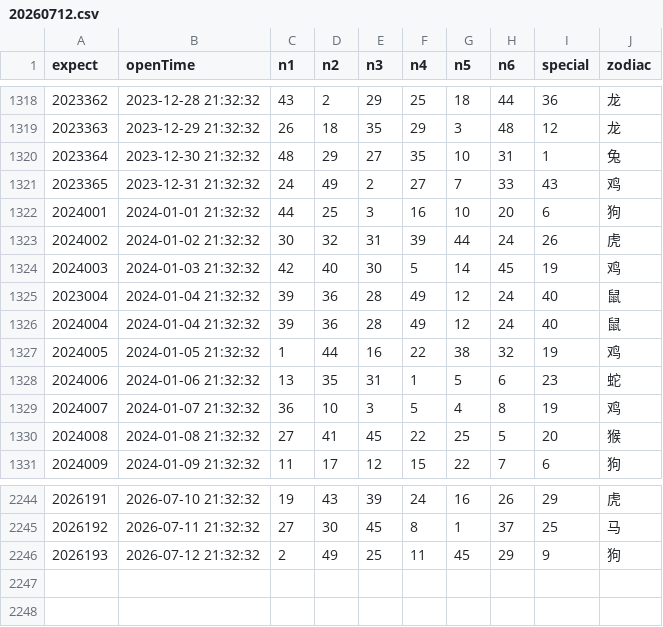
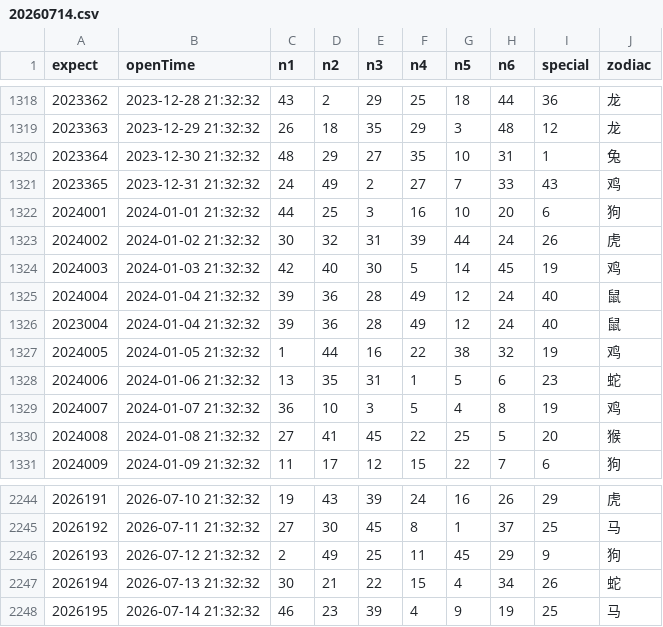
Before and after one commit to lhq157/macaujc, a CSV file: output/20260714.csv (was output/20260712.csv), drawn as a sheet; only a part is shown, gaps mark what is left out; the diff names each change by its address in the sheet, - before the commit and + after, or states it on an @@ line.

Commit message:
数据更新 2026-07-14

```diff
--- a/output/20260712.csv
+++ b/output/20260714.csv
@@ column A (expect) renumbered between rows 1325 and 1326 @@
+row 2247: 2026194 | 2026-07-13 21:32:32 | 30 | 21 | 22 | 15 | 4 | 34 | 26 | 蛇
+row 2248: 2026195 | 2026-07-14 21:32:32 | 46 | 23 | 39 | 4 | 9 | 19 | 25 | 马
```
